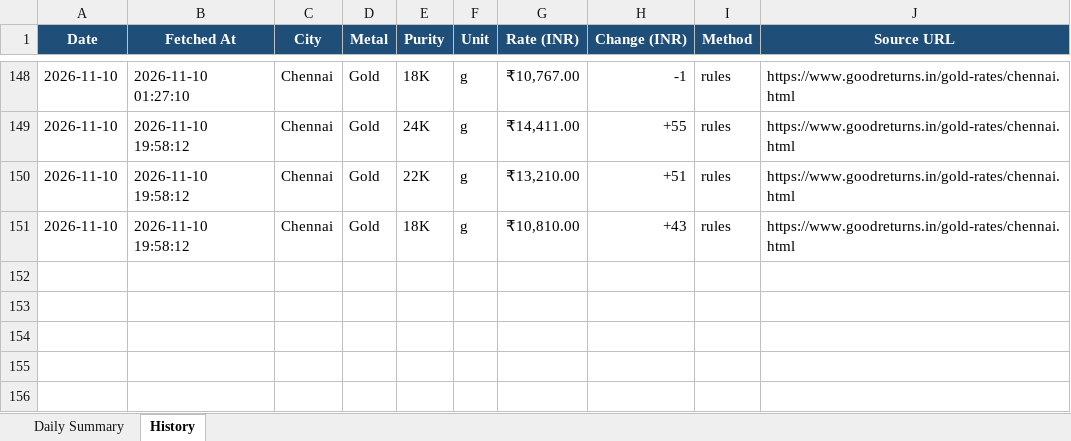
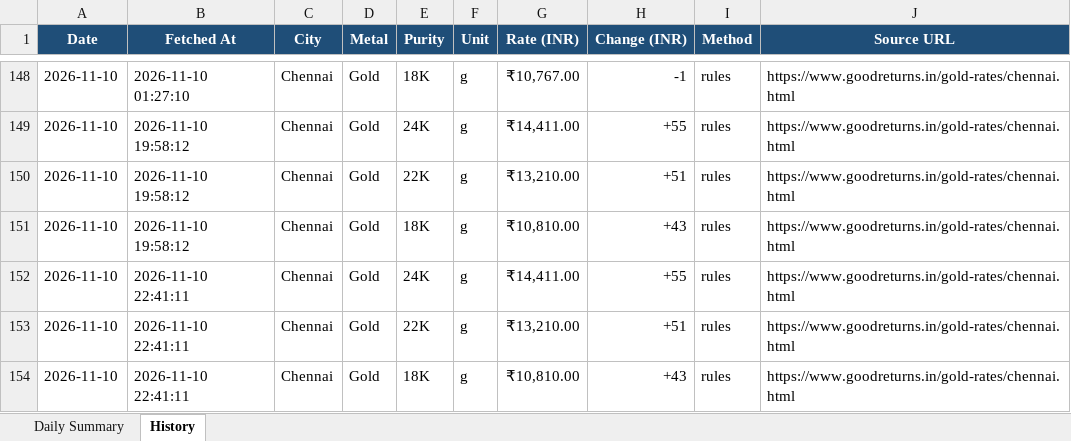
Before and after one commit to gingeevimal/gold-silver-rates, an Excel workbook: gold_rates.xlsx, sheet History, drawn as a sheet; only a part is shown, gaps mark what is left out; values as stored, in another font and other column widths than the file's, no borders; the diff names each change by its address in the sheet, - before the commit and + after, or states it on an @@ line.

```diff
--- a/gold_rates.xlsx (sheet History)
+++ b/gold_rates.xlsx (sheet History)
+row 152: 2026-11-10 | 2026-11-10 22:41:11 | Chennai | Gold | 24K | g | ₹14,411.00 | +55 | rules | https://www.goodreturns.in/gold-rates/chennai.html
+row 153: 2026-11-10 | 2026-11-10 22:41:11 | Chennai | Gold | 22K | g | ₹13,210.00 | +51 | rules | https://www.goodreturns.in/gold-rates/chennai.html
+row 154: 2026-11-10 | 2026-11-10 22:41:11 | Chennai | Gold | 18K | g | ₹10,810.00 | +43 | rules | https://www.goodreturns.in/gold-rates/chennai.html
```
Also changed, not shown: sheet Daily Summary, silver_rates.xlsx, 1 other file.
